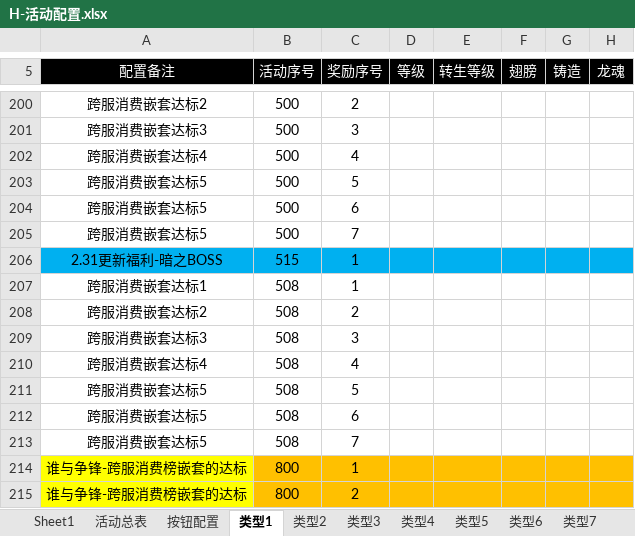
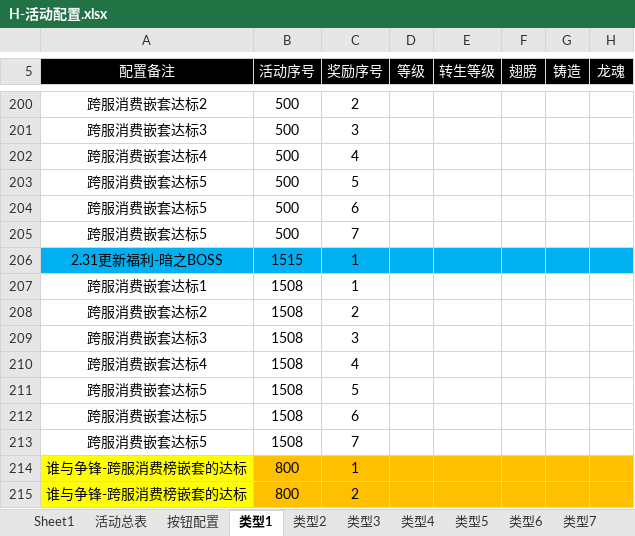
Before and after one commit to bill-htd/daobiaogongju, an Excel workbook: 导表工具/H-活动配置.xlsx, sheet 类型1, drawn as a sheet; only a part is shown, gaps mark what is left out; values as stored, in another font and other column widths than the file's, no borders; the diff names each change by its address in the sheet, - before the commit and + after, or states it on an @@ line.

```diff
--- a/导表工具/H-活动配置.xlsx (sheet 类型1)
+++ b/导表工具/H-活动配置.xlsx (sheet 类型1)
-B206 (活动序号): 515
+B206 (活动序号): 1515
-B207:B213 (活动序号): 508
+B207:B213 (活动序号): 1508
```
Also changed, not shown: sheet 活动总表, sheet 类型7, sheet 按钮配置, sheet 类型19, sheet 类型3, sheet 类型10, 3 more sheets, 23 other files.
